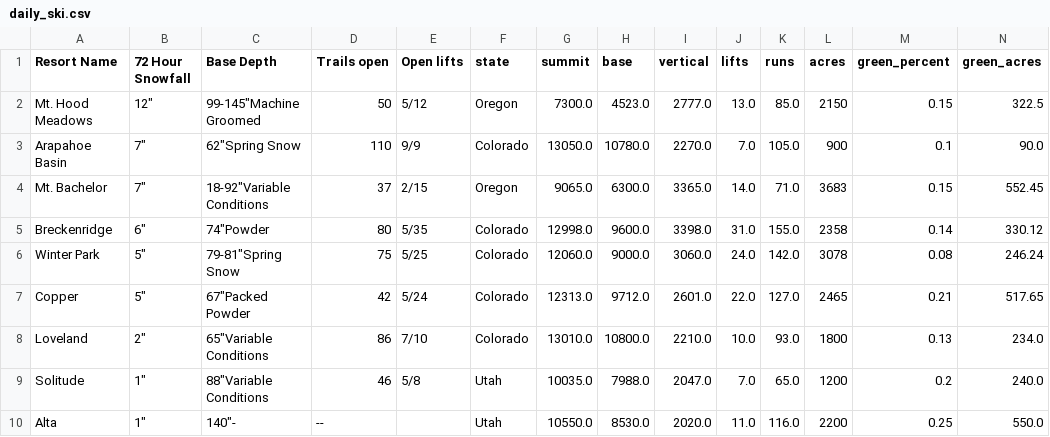
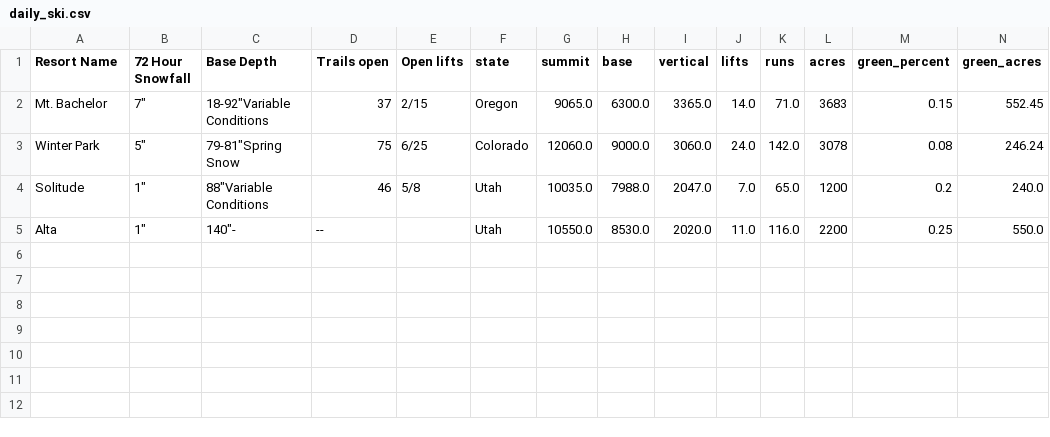
Before and after one commit to shayonkeating/schnarmap, a CSV file: frontend/schnar_map/public/data/daily_ski.csv, drawn as a sheet; only a part is shown; removed rows and columns are numbered as before the commit, all else as after; rows hold the shown columns only; the diff names each change by its address in the sheet, - before the commit and + after, or states it on an @@ line.

```diff
--- a/frontend/schnar_map/public/data/daily_ski.csv
+++ b/frontend/schnar_map/public/data/daily_ski.csv
-row 2: Mt. Hood Meadows | 12" | 99-145"Machine Groomed | 50 | 5/12 | Oregon | 7300.0 | 4523.0 | 2777.0 | 13.0 | 85.0 | 2150 | 0.15 | 322.5
-row 3: Arapahoe Basin | 7" | 62"Spring Snow | 110 | 9/9 | Colorado | 13050.0 | 10780.0 | 2270.0 | 7.0 | 105.0 | 900 | 0.1 | 90.0
-row 5: Breckenridge | 6" | 74"Powder | 80 | 5/35 | Colorado | 12998.0 | 9600.0 | 3398.0 | 31.0 | 155.0 | 2358 | 0.14 | 330.12
-E3 (Open lifts): 5/25
+E3 (Open lifts): 6/25
-row 7: Copper | 5" | 67"Packed Powder | 42 | 5/24 | Colorado | 12313.0 | 9712.0 | 2601.0 | 22.0 | 127.0 | 2465 | 0.21 | 517.65
-row 8: Loveland | 2" | 65"Variable Conditions | 86 | 7/10 | Colorado | 13010.0 | 10800.0 | 2210.0 | 10.0 | 93.0 | 1800 | 0.13 | 234.0
```
